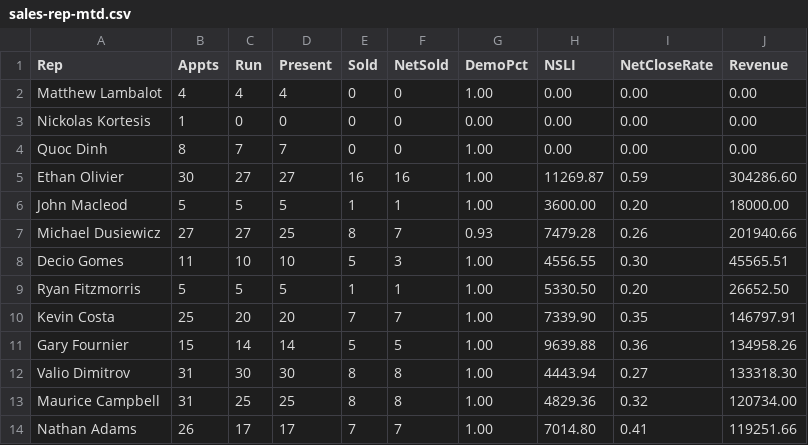
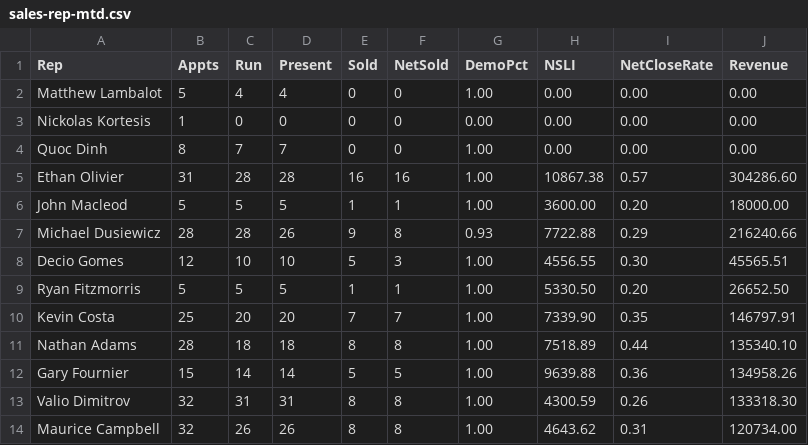
Before and after one commit to SeanSenno/rebath-sales-dashboard, a CSV file: data/sales-rep-mtd.csv, drawn as a sheet; only a part is shown; the diff covers the shown part only.

Commit message:
Daily refresh via Zap

```diff
--- a/data/sales-rep-mtd.csv
+++ b/data/sales-rep-mtd.csv
@@ -1,14 +1,14 @@
 Rep,Appts,Run,Present,Sold,NetSold,DemoPct,NSLI,NetCloseRate,Revenue
-Matthew Lambalot,4,4,4,0,0,1.00,0.00,0.00,0.00
+Matthew Lambalot,5,4,4,0,0,1.00,0.00,0.00,0.00
 Nickolas Kortesis,1,0,0,0,0,0.00,0.00,0.00,0.00
 Quoc Dinh,8,7,7,0,0,1.00,0.00,0.00,0.00
-Ethan Olivier,30,27,27,16,16,1.00,11269.87,0.59,304286.60
+Ethan Olivier,31,28,28,16,16,1.00,10867.38,0.57,304286.60
 John Macleod,5,5,5,1,1,1.00,3600.00,0.20,18000.00
-Michael Dusiewicz,27,27,25,8,7,0.93,7479.28,0.26,201940.66
-Decio Gomes,11,10,10,5,3,1.00,4556.55,0.30,45565.51
+Michael Dusiewicz,28,28,26,9,8,0.93,7722.88,0.29,216240.66
+Decio Gomes,12,10,10,5,3,1.00,4556.55,0.30,45565.51
 Ryan Fitzmorris,5,5,5,1,1,1.00,5330.50,0.20,26652.50
 Kevin Costa,25,20,20,7,7,1.00,7339.90,0.35,146797.91
+Nathan Adams,28,18,18,8,8,1.00,7518.89,0.44,135340.10
 Gary Fournier,15,14,14,5,5,1.00,9639.88,0.36,134958.26
-Valio Dimitrov,31,30,30,8,8,1.00,4443.94,0.27,133318.30
-Maurice Campbell,31,25,25,8,8,1.00,4829.36,0.32,120734.00
-Nathan Adams,26,17,17,7,7,1.00,7014.80,0.41,119251.66
+Valio Dimitrov,32,31,31,8,8,1.00,4300.59,0.26,133318.30
+Maurice Campbell,32,26,26,8,8,1.00,4643.62,0.31,120734.00
```
Also changed, not shown: 16 edited cells elsewhere in this file.
